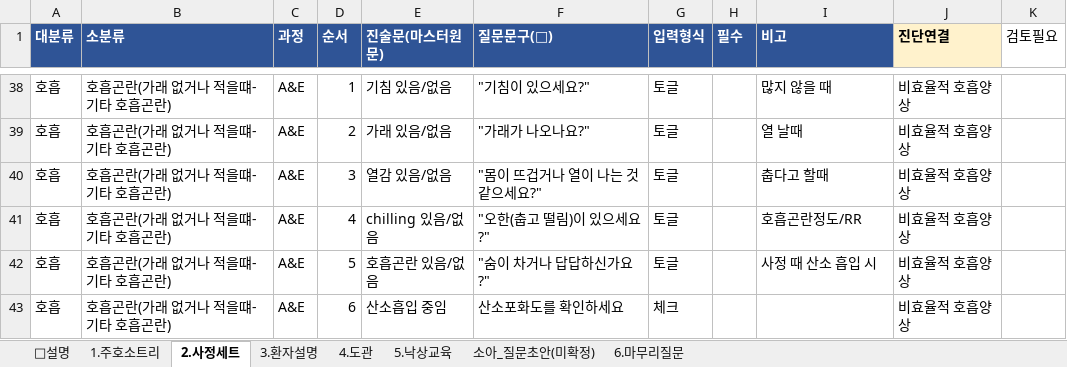
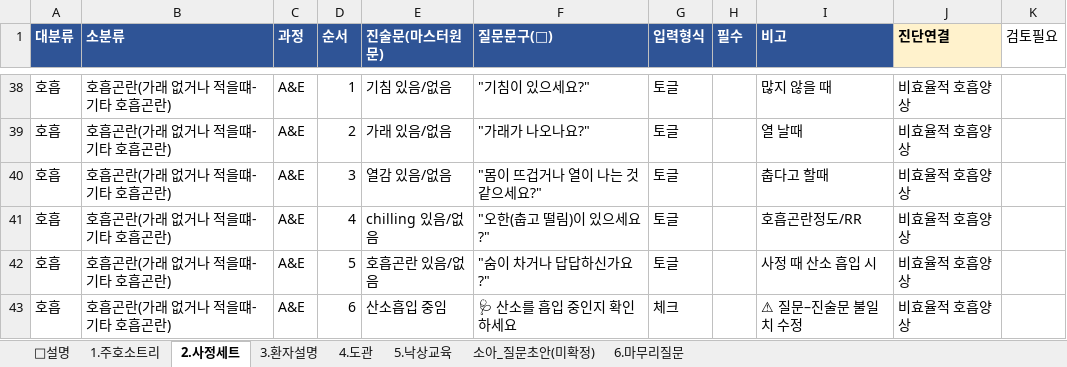
Before and after one commit to chipsjr0614/NFH_New, an Excel workbook: 3_서비스/NFH간호기록/data/간호기록_원본_260623.xlsx, sheet 2.사정세트, drawn as a sheet; only a part is shown, gaps mark what is left out; values as stored, in another font and other column widths than the file's, no borders; the diff covers the shown part only; the diff names each change by its address in the sheet, - before the commit and + after, or states it on an @@ line.

```diff
--- a/3_서비스/NFH간호기록/data/간호기록_원본_260623.xlsx (sheet 2.사정세트)
+++ b/3_서비스/NFH간호기록/data/간호기록_원본_260623.xlsx (sheet 2.사정세트)
-F43 (질문문구(💬)): 산소포화도를 확인하세요
+F43 (질문문구(💬)): 🩺 산소를 흡입 중인지 확인하세요
-I43 (비고): (empty)
+I43 (비고): ⚠ 질문–진술문 불일치 수정
```
Also changed, not shown: 3 added rows and 47 edited cells elsewhere in this sheet, 3 other files.
